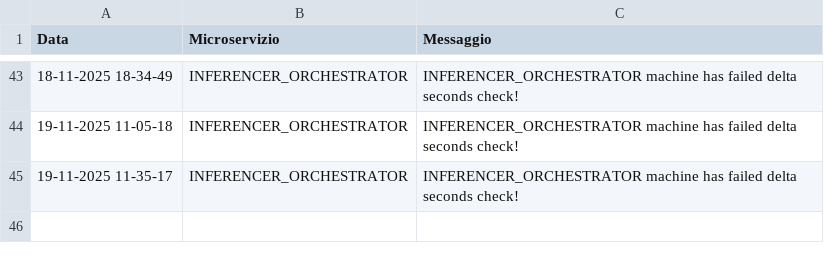
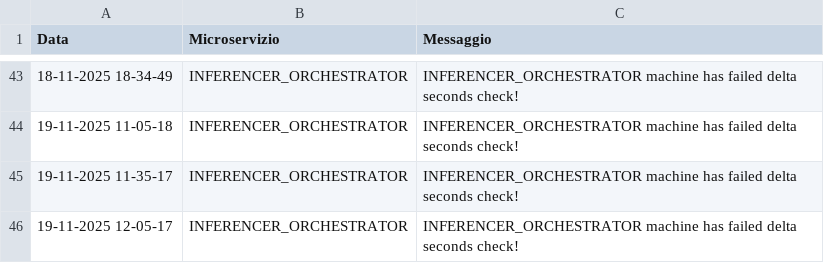
Before and after one commit to PasqualeDipalma/testAlert, a CSV file: logs.csv, drawn as a sheet; only a part is shown, gaps mark what is left out.

Commit message:
Service Down: INFERENCER_ORCHESTRATOR

```diff
--- a/logs.csv
+++ b/logs.csv
@@ -45 +45,2 @@ Data,Microservizio,Messaggio
 19-11-2025 11-35-17,INFERENCER_ORCHESTRATOR,INFERENCER_ORCHESTRATOR machine has failed delta seconds check!
+19-11-2025 12-05-17,INFERENCER_ORCHESTRATOR,INFERENCER_ORCHESTRATOR machine has failed delta seconds check!
```
